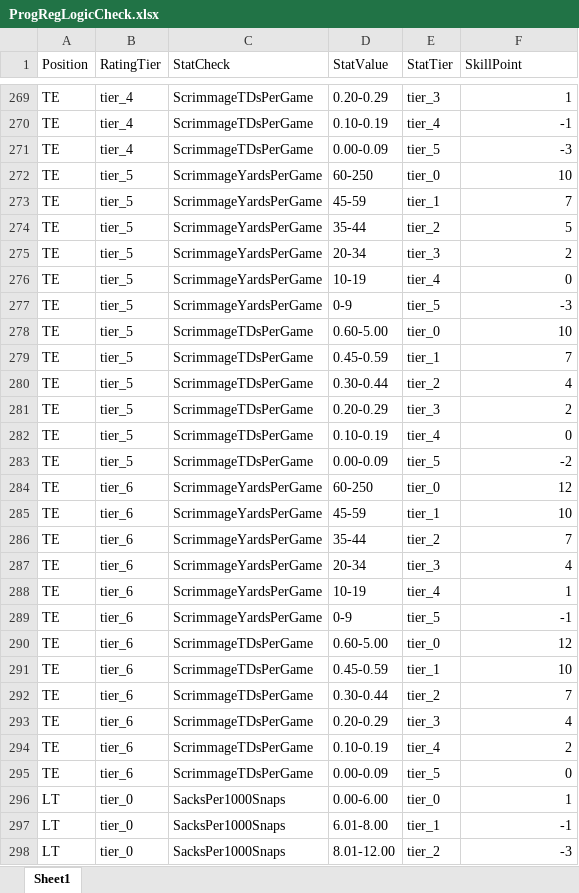
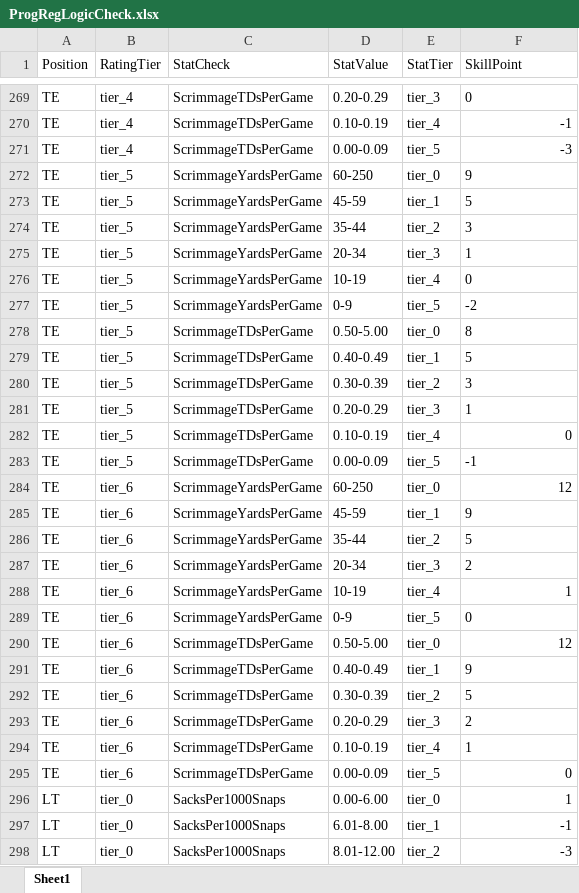
Before and after one commit to ethpec/MaddenTools, an Excel workbook: Files/ProgRegLogicCheck.xlsx, sheet Sheet1, drawn as a sheet; only a part is shown, gaps mark what is left out; values as stored, in another font and other column widths than the file's, no borders; the diff covers the shown part only; the diff names each change by its address in the sheet, - before the commit and + after, or states it on an @@ line.

Commit message:
Updated Offensive Point Logic

```diff
--- a/Files/ProgRegLogicCheck.xlsx (sheet Sheet1)
+++ b/Files/ProgRegLogicCheck.xlsx (sheet Sheet1)
-F269 (SkillPoint): 1
+F269 (SkillPoint): 0
-F272 (SkillPoint): 10
+F272 (SkillPoint): 9
-F273 (SkillPoint): 7
+F273 (SkillPoint): 5
-F274 (SkillPoint): 5
+F274 (SkillPoint): 3
-F275 (SkillPoint): 2
+F275 (SkillPoint): 1
-F276 alignment: right
+F276 alignment: left
-F277 (SkillPoint): -3
+F277 (SkillPoint): -2
-D278 (StatValue): 0.60-5.00
+D278 (StatValue): 0.50-5.00
-F278 (SkillPoint): 10
+F278 (SkillPoint): 8
-D279 (StatValue): 0.45-0.59
+D279 (StatValue): 0.40-0.49
-F279 (SkillPoint): 7
+F279 (SkillPoint): 5
-D280 (StatValue): 0.30-0.44
+D280 (StatValue): 0.30-0.39
-F280 (SkillPoint): 4
+F280 (SkillPoint): 3
-F281 (SkillPoint): 2
+F281 (SkillPoint): 1
-F283 (SkillPoint): -2
+F283 (SkillPoint): -1
-F285 (SkillPoint): 10
+F285 (SkillPoint): 9
-F286 (SkillPoint): 7
+F286 (SkillPoint): 5
-F287 (SkillPoint): 4
+F287 (SkillPoint): 2
-F289 (SkillPoint): -1
+F289 (SkillPoint): 0
-D290 (StatValue): 0.60-5.00
+D290 (StatValue): 0.50-5.00
-D291 (StatValue): 0.45-0.59
+D291 (StatValue): 0.40-0.49
-F291 (SkillPoint): 10
+F291 (SkillPoint): 9
-D292 (StatValue): 0.30-0.44
+D292 (StatValue): 0.30-0.39
-F292 (SkillPoint): 7
+F292 (SkillPoint): 5
-F293 (SkillPoint): 4
+F293 (SkillPoint): 2
-F294 (SkillPoint): 2
+F294 (SkillPoint): 1
```
Also changed, not shown: 124 edited cells and cell formats elsewhere in this sheet, 4 other files.
